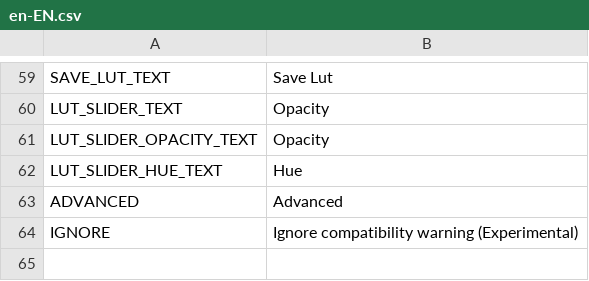
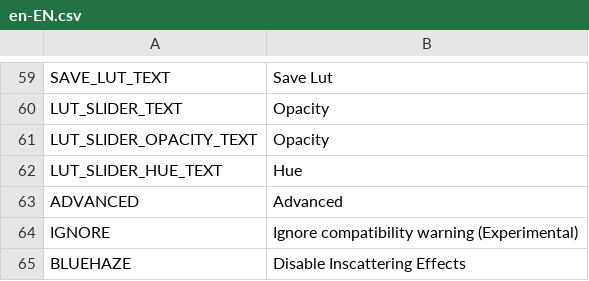
Before and after one commit to NyokoDev/Lumina, a CSV file: Ultimate Eyecandy/Translations/en-EN.csv, drawn as a sheet; only a part is shown, gaps mark what is left out.

```diff
--- a/Ultimate Eyecandy/Translations/en-EN.csv
+++ b/Ultimate Eyecandy/Translations/en-EN.csv
@@ -64 +64,2 @@ ADVANCED,Advanced
 IGNORE,Ignore compatibility warning (Experimental)
+BLUEHAZE,Disable Inscattering Effects
```
Also changed, not shown: 12 other files.
